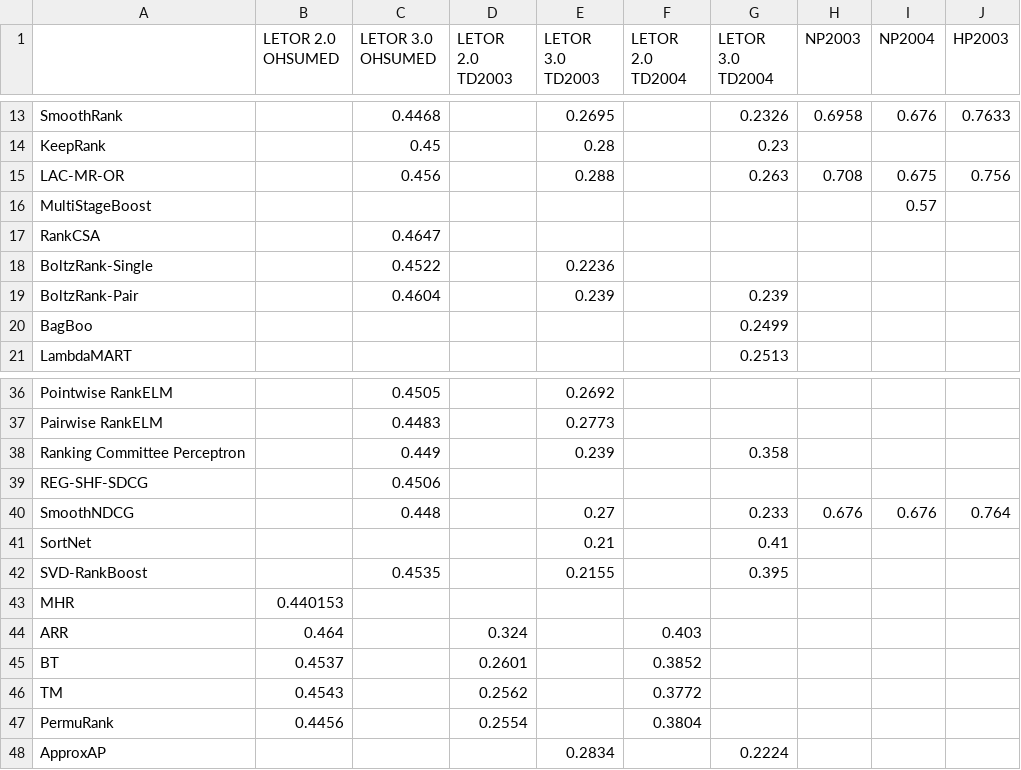
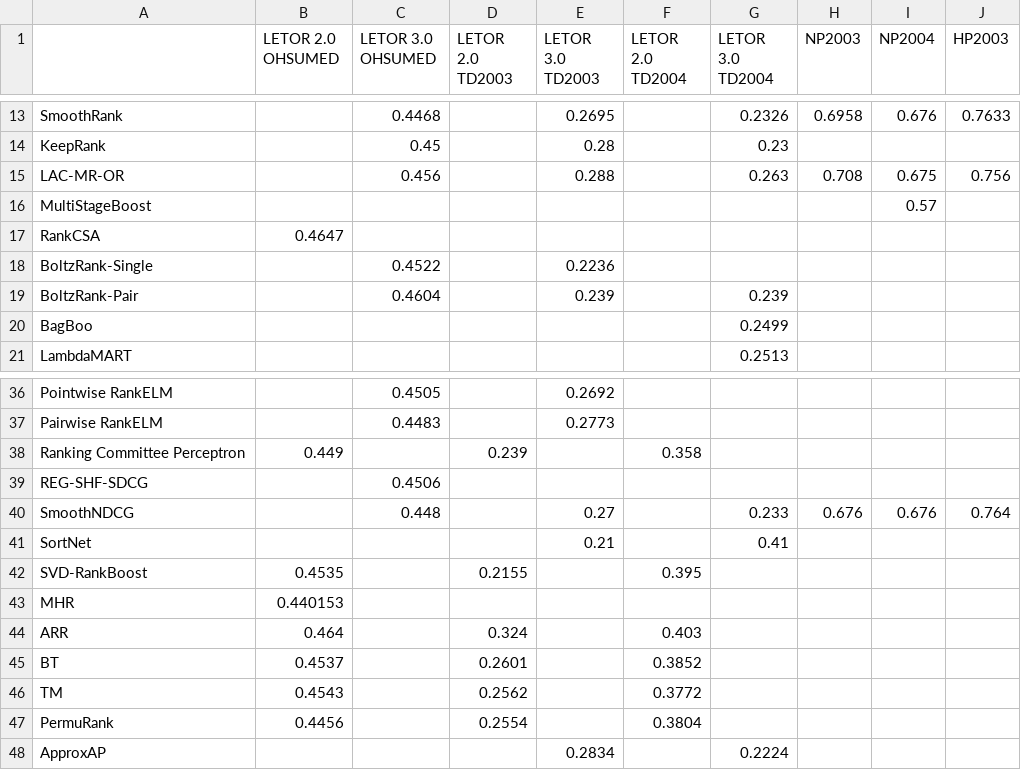
Before and after one commit to TaXxER/Afstuderen, a CSV file: method_selection/map_results.csv, drawn as a sheet; only a part is shown, gaps mark what is left out; the diff names each change by its address in the sheet, - before the commit and + after, or states it on an @@ line.

Commit message:
LETOR 2.0 check voltooid

```diff
--- a/method_selection/map_results.csv
+++ b/method_selection/map_results.csv
-B17 (LETOR 2.0 OHSUMED): (empty)
+B17 (LETOR 2.0 OHSUMED): 0.4647
-C17 (LETOR 3.0 OHSUMED): 0.4647
+C17 (LETOR 3.0 OHSUMED): (empty)
-B38 (LETOR 2.0 OHSUMED): (empty)
+B38 (LETOR 2.0 OHSUMED): 0.449
-C38 (LETOR 3.0 OHSUMED): 0.449
+C38 (LETOR 3.0 OHSUMED): (empty)
-D38 (LETOR 2.0 TD2003): (empty)
+D38 (LETOR 2.0 TD2003): 0.239
-E38 (LETOR 3.0 TD2003): 0.239
+E38 (LETOR 3.0 TD2003): (empty)
-F38 (LETOR 2.0 TD2004): (empty)
+F38 (LETOR 2.0 TD2004): 0.358
-G38 (LETOR 3.0 TD2004): 0.358
+G38 (LETOR 3.0 TD2004): (empty)
-B42 (LETOR 2.0 OHSUMED): (empty)
+B42 (LETOR 2.0 OHSUMED): 0.4535
-C42 (LETOR 3.0 OHSUMED): 0.4535
+C42 (LETOR 3.0 OHSUMED): (empty)
-D42 (LETOR 2.0 TD2003): (empty)
+D42 (LETOR 2.0 TD2003): 0.2155
-E42 (LETOR 3.0 TD2003): 0.2155
+E42 (LETOR 3.0 TD2003): (empty)
-F42 (LETOR 2.0 TD2004): (empty)
+F42 (LETOR 2.0 TD2004): 0.395
-G42 (LETOR 3.0 TD2004): 0.395
+G42 (LETOR 3.0 TD2004): (empty)
```
Also changed, not shown: method_selection/ndcg10_results.csv, method_selection/ndcg5_results.csv.
